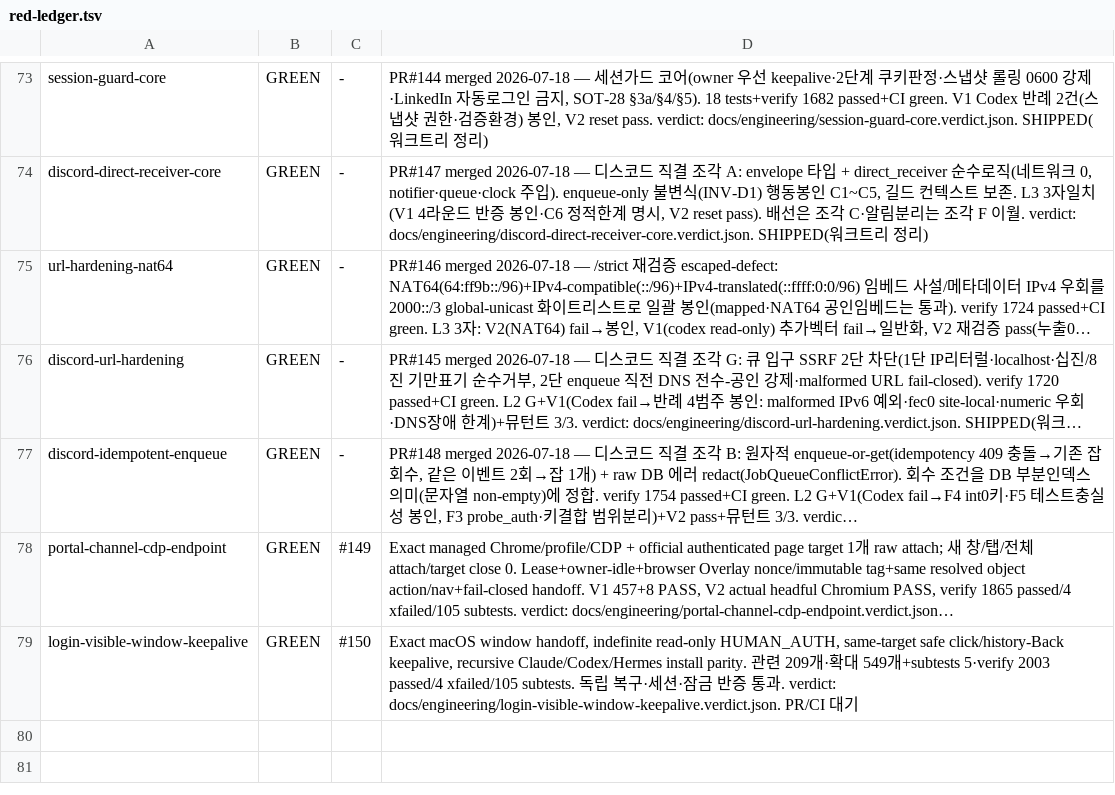
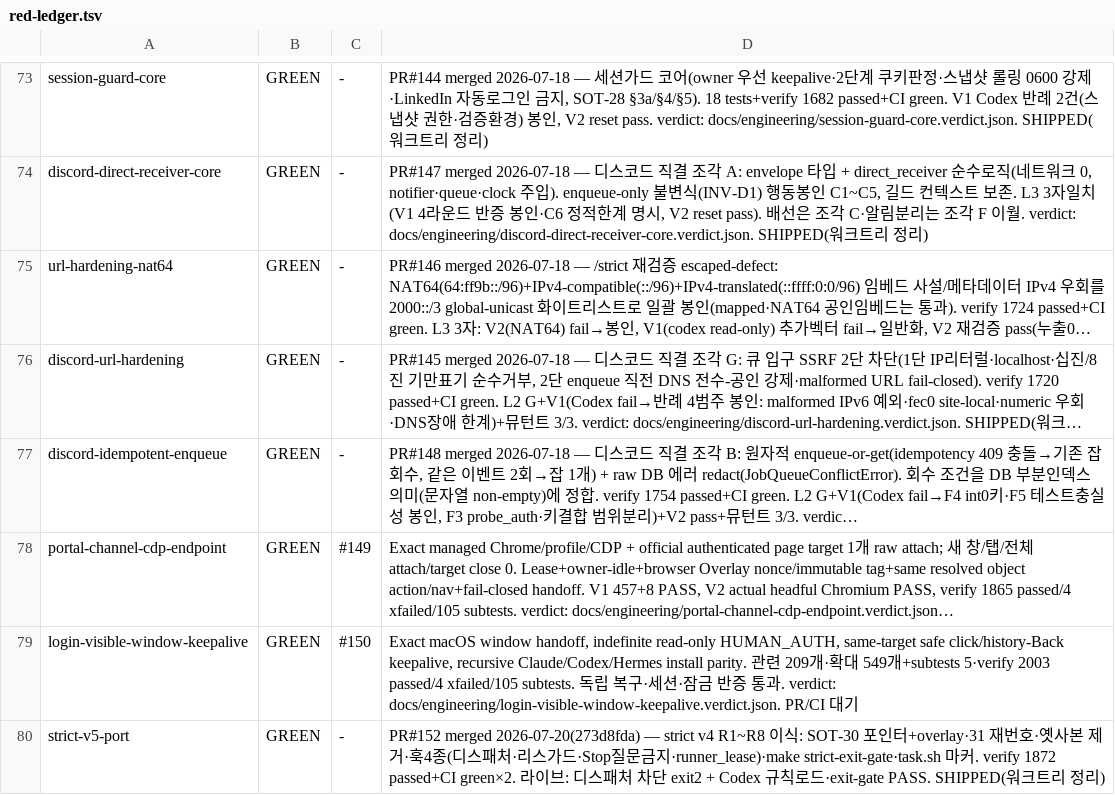
Before and after one commit to sangmokang/Valuehire_v5, a TSV file: .harness/red-ledger.tsv, drawn as a sheet; only a part is shown, gaps mark what is left out; long unchanged cells end in …; the diff names each change by its address in the sheet, - before the commit and + after, or states it on an @@ line.

```diff
--- a/.harness/red-ledger.tsv
+++ b/.harness/red-ledger.tsv
+row 80: strict-v5-port | GREEN | - | PR#152 merged 2026-07-20(273d8fda) — strict v4 R1~R8 이식: SOT-30 포인터+overlay·31 재번호·옛사본 제거·훅4종(디스패처·리스가드·Stop질문금지·runner_lease)·make strict-exit-gate·task.sh 마커. verify 1872 passed+CI green×2. 라이브: 디스패처 차단 exit2 + Codex 규칙로드·exit-gate PASS. SHIPPED(워크트리 정리)
```
